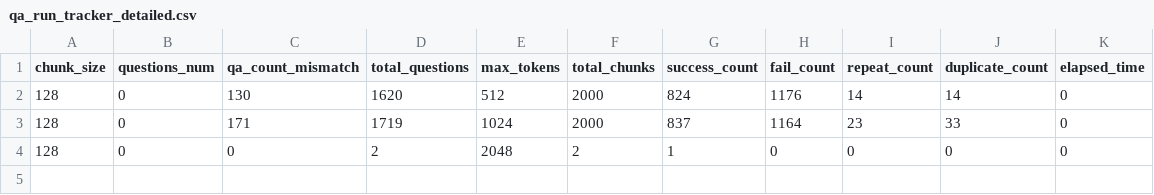
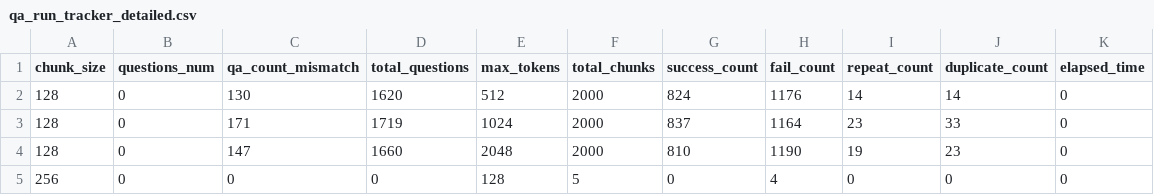
Before and after one commit to jeffreywallphd/LMForge, a CSV file: Sandbox/Cletus/LMForge_RUN02/qa_run_tracker_detailed.csv, drawn as a sheet.

```diff
--- a/Sandbox/Cletus/LMForge_RUN02/qa_run_tracker_detailed.csv
+++ b/Sandbox/Cletus/LMForge_RUN02/qa_run_tracker_detailed.csv
@@ -3,2 +3,3 @@ chunk_size,questions_num,qa_count_mismatch,total_questions,max_tokens,total_chun
 128,0,171,1719,1024,2000,837,1164,23,33,0
-128,0,0,2,2048,2,1,0,0,0,0
+128,0,147,1660,2048,2000,810,1190,19,23,0
+256,0,0,0,128,5,0,4,0,0,0
```
Also changed, not shown: Sandbox/Cletus/LMForge_RUN02/Generated_Results/LLAMA3_1/qa_generation_results.csv, Sandbox/Cletus/LMForge_RUN02/Generated_Results/LLAMA3_1/scores.csv, 3 other files.
